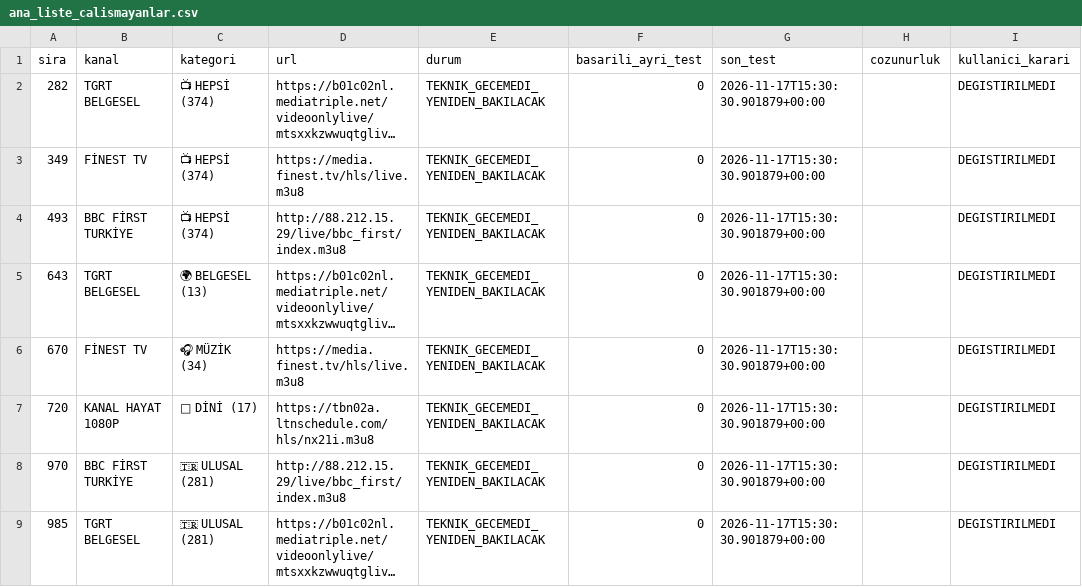
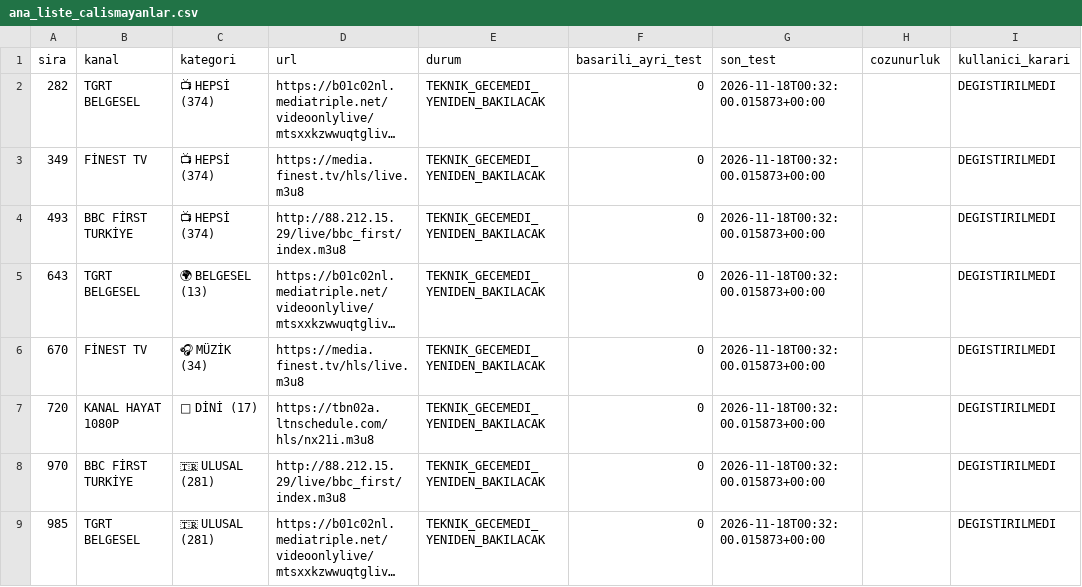
Before and after one commit to Madsc55/madsc-tv, a CSV file: madsc_kesif/ana_liste_calismayanlar.csv, drawn as a sheet; long unchanged cells end in …; the diff names each change by its address in the sheet, - before the commit and + after, or states it on an @@ line.

```diff
--- a/madsc_kesif/ana_liste_calismayanlar.csv
+++ b/madsc_kesif/ana_liste_calismayanlar.csv
-G2:G9 (son_test): 2026-11-17T15:30:30.901879+00:00
+G2:G9 (son_test): 2026-11-18T00:32:00.015873+00:00
```
Also changed, not shown: madsc_kesif/ana_liste_saglik_raporu.csv, madsc_kesif/kaynak_guncelligi.csv, 6 other files.
